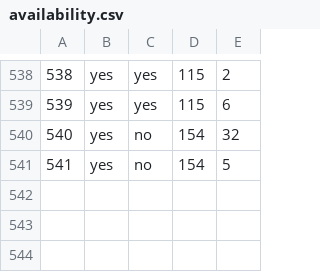
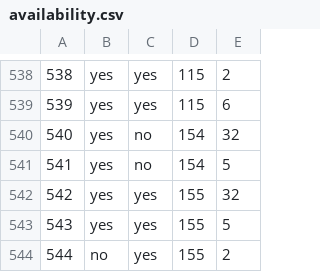
Before and after one commit to haileyxerces/MilkweedTables, a CSV file: availability.csv, drawn as a sheet; only a part is shown, gaps mark what is left out.

Commit message:
Nevada Monarch Society

```diff
--- a/availability.csv
+++ b/availability.csv
@@ -541 +541,4 @@
 541,yes,no,154,5
+542,yes,yes,155,32
+543,yes,yes,155,5
+544,no,yes,155,2
```
